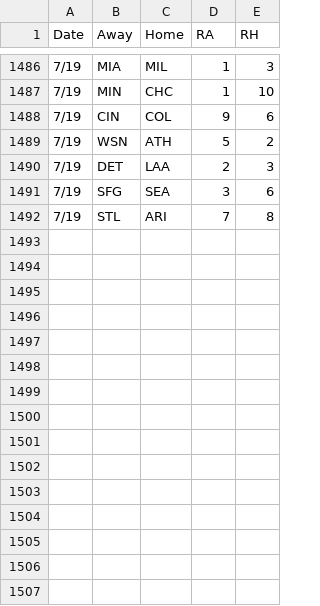
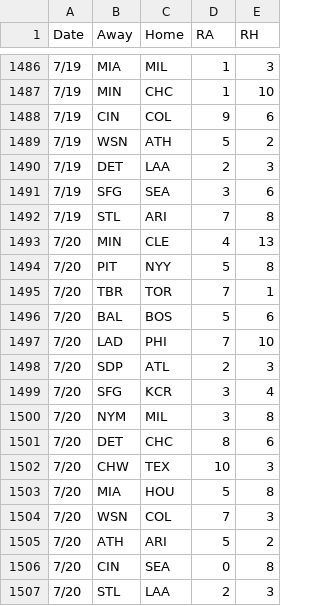
Before and after one commit to 2Skupz/2Skupz.github.io, a CSV file: mlbTiebreak/data/gameFiles/2026games.csv, drawn as a sheet; only a part is shown, gaps mark what is left out.

```diff
--- a/mlbTiebreak/data/gameFiles/2026games.csv
+++ b/mlbTiebreak/data/gameFiles/2026games.csv
@@ -1492 +1492,16 @@ Date,Away,Home,RA,RH
 7/19,STL,ARI,7,8
+7/20,MIN,CLE,4,13
+7/20,PIT,NYY,5,8
+7/20,TBR,TOR,7,1
+7/20,BAL,BOS,5,6
+7/20,LAD,PHI,7,10
+7/20,SDP,ATL,2,3
+7/20,SFG,KCR,3,4
+7/20,NYM,MIL,3,8
+7/20,DET,CHC,8,6
+7/20,CHW,TEX,10,3
+7/20,MIA,HOU,5,8
+7/20,WSN,COL,7,3
+7/20,ATH,ARI,5,2
+7/20,CIN,SEA,0,8
+7/20,STL,LAA,2,3
```
Also changed, not shown: 13 other files.
